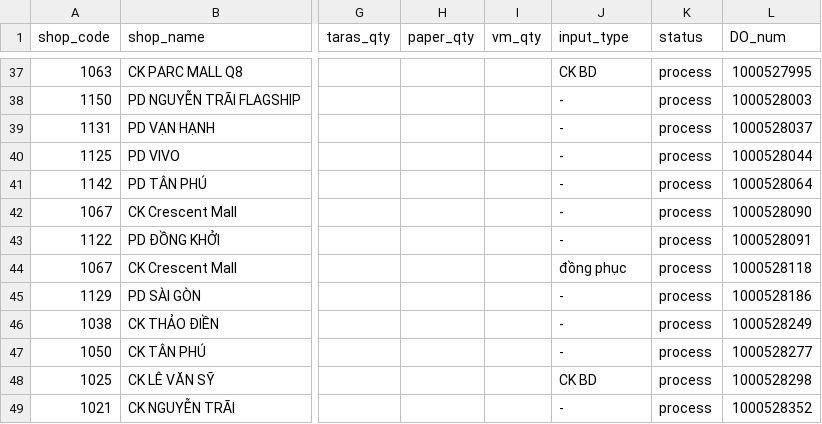
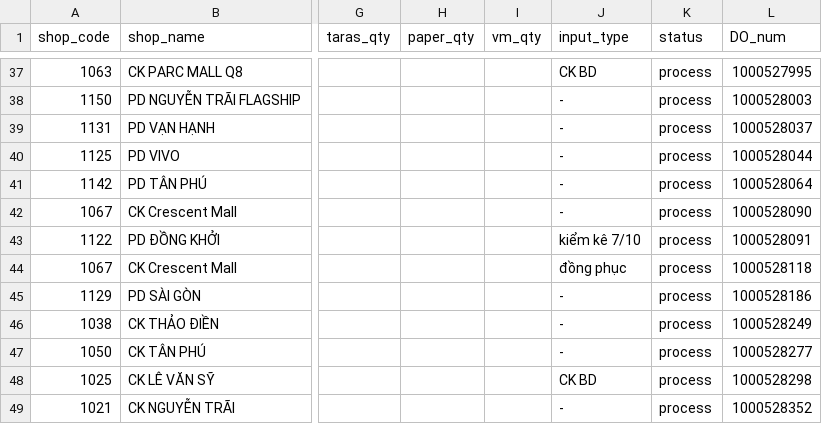
Before and after one commit to thuanmaison113-boop/report, a CSV file: inbound.csv, drawn as a sheet; only a part is shown, gaps mark what is left out; the diff names each change by its address in the sheet, - before the commit and + after, or states it on an @@ line.

```diff
--- a/inbound.csv
+++ b/inbound.csv
-J43 (input_type): -
+J43 (input_type): kiểm kê 7/10
```
Also changed, not shown: outbound.csv.
